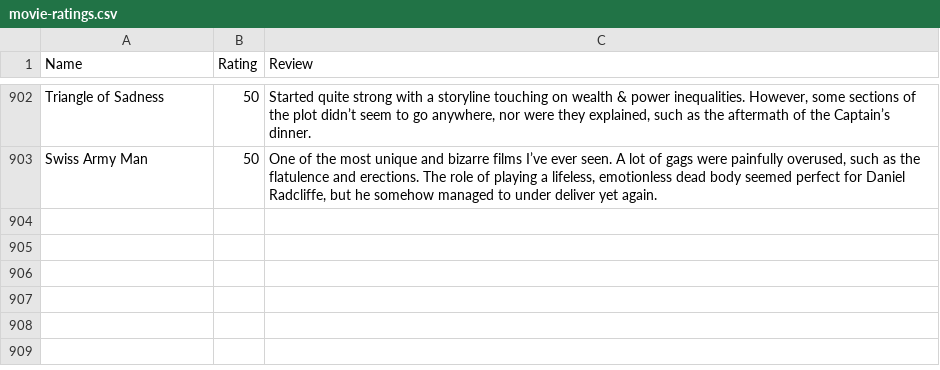
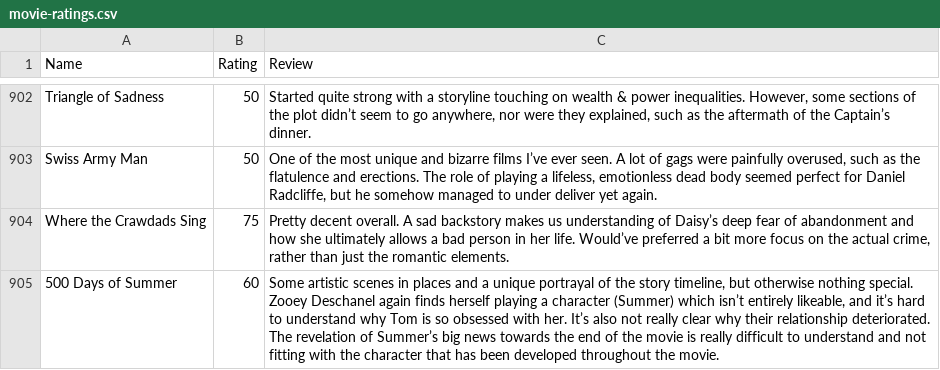
Before and after one commit to tnoel999888/movie-list, a CSV file: _data/movie-ratings.csv, drawn as a sheet; only a part is shown, gaps mark what is left out.

Commit message:
Update movie-ratings.csv

```diff
--- a/_data/movie-ratings.csv
+++ b/_data/movie-ratings.csv
@@ -903 +903,3 @@ Triangle of Sadness,50,"Started quite strong with a storyline touching on wealth
 Swiss Army Man,50,"One of the most unique and bizarre films I’ve ever seen. A lot of gags were painfully overused, such as the flatulence and erections. The role of playing a lifeless, emotionless dead body seemed perfect for Daniel Radcliffe, but he somehow managed to under deliver yet again."
+Where the Crawdads Sing,75,"Pretty decent overall. A sad backstory makes us understanding of Daisy’s deep fear of abandonment and how she ultimately allows a bad person in her life. Would’ve preferred a bit more focus on the actual crime, rather than just the romantic elements."
+500 Days of Summer,60,"Some artistic scenes in places and a unique portrayal of the story timeline, but otherwise nothing special. Zooey Deschanel again finds herself playing a character (Summer) which isn’t entirely likeable, and it’s hard to understand why Tom is so obsessed with her. It’s also not really clear why their relationship deteriorated. The revelation of Summer’s big news towards the end of the movie is really difficult to understand and not fitting with the character that has been developed throughout the movie."
```
